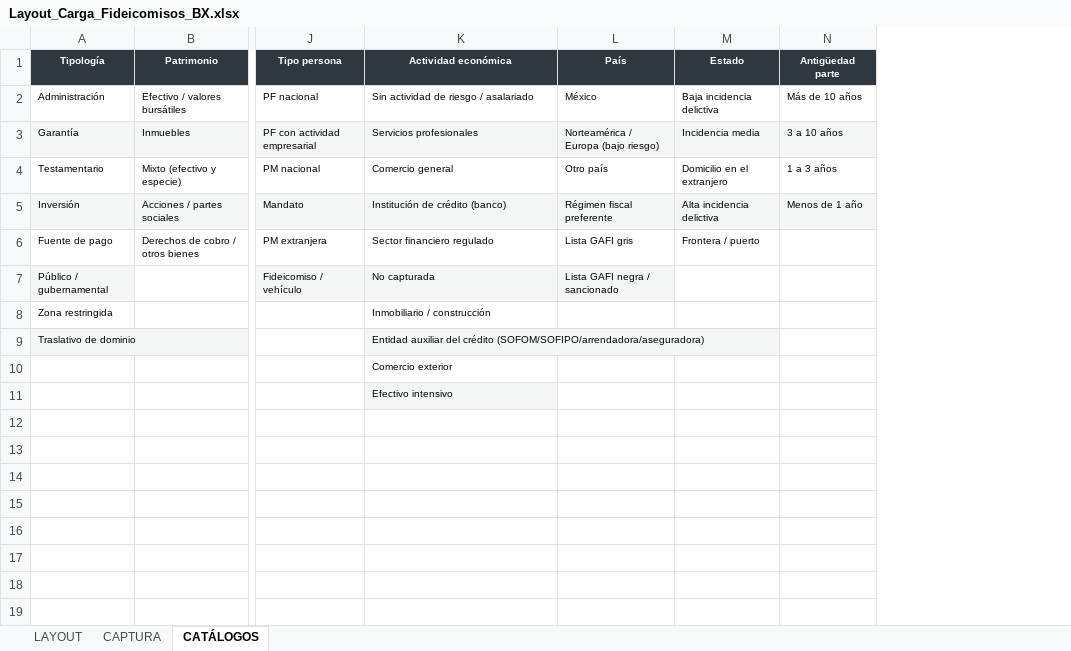
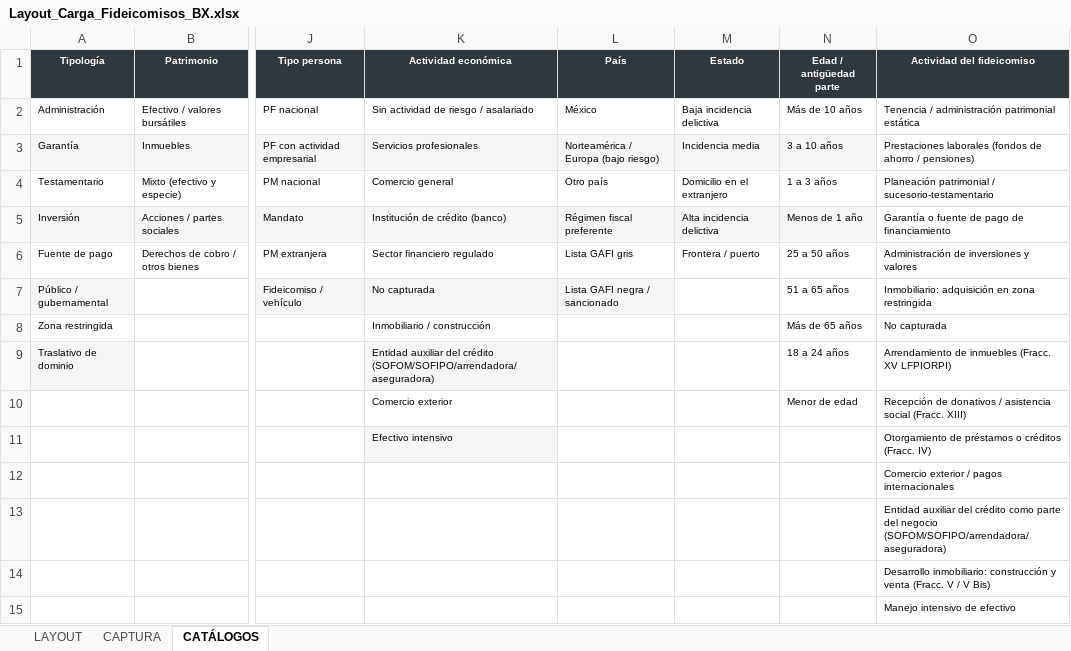
Before and after one commit to maribelvazquez/calificador-riesgo-fidu-bx-, an Excel workbook: plantillas/Layout_Carga_Fideicomisos_BX.xlsx, sheet CATÁLOGOS, drawn as a sheet; only a part is shown, gaps mark what is left out; values as stored, in another font and other column widths than the file's, no borders; rows hold the shown columns only; the diff names each change by its address in the sheet, - before the commit and + after, or states it on an @@ line.

```diff
--- a/plantillas/Layout_Carga_Fideicomisos_BX.xlsx (sheet CATÁLOGOS)
+++ b/plantillas/Layout_Carga_Fideicomisos_BX.xlsx (sheet CATÁLOGOS)
+column O (Actividad del fideicomiso), rows 2-11: Tenencia / administración patrimonial estática | Prestaciones laborales (fondos de ahorro / pensiones) | Planeación patrimonial / sucesorio-testamentario | Garantía o fuente de pago de financiamiento | Administración de inversiones y valores | Inmobiliario: adquisición en zona restringida | No capturada | Arrendamiento de inmuebles (Fracc. XV LFPIORPI) | Recepción de donativos / asistencia social (Fracc. XIII) | Otorgamiento de préstamos o créditos (Fracc. IV)
-N1: Antigüedad parte
+N1: Edad / antigüedad parte
-N6 (Edad / antigüedad parte): (empty)
+N6 (Edad / antigüedad parte): 25 a 50 años
-N7 (Edad / antigüedad parte): (empty)
+N7 (Edad / antigüedad parte): 51 a 65 años
-N8 (Edad / antigüedad parte): (empty)
+N8 (Edad / antigüedad parte): Más de 65 años
-N9 (Edad / antigüedad parte): (empty)
+N9 (Edad / antigüedad parte): 18 a 24 años
-N10 (Edad / antigüedad parte): (empty)
+N10 (Edad / antigüedad parte): Menor de edad
+row 12:  |  |  |  |  |  |  | Comercio exterior / pagos internacionales
+row 13:  |  |  |  |  |  |  | Entidad auxiliar del crédito como parte del negocio (SOFOM/SOFIPO/arrendadora/aseguradora)
+row 14:  |  |  |  |  |  |  | Desarrollo inmobiliario: construcción y venta (Fracc. V / V Bis)
+row 15:  |  |  |  |  |  |  | Manejo intensivo de efectivo
```
Also changed, not shown: 3 other files.
